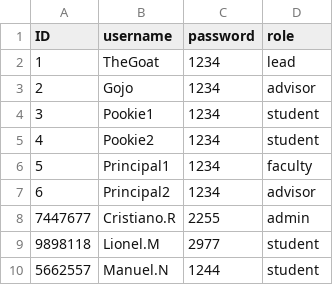
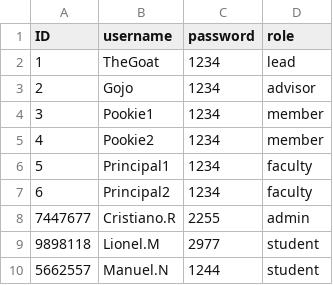
Before and after one commit to jee-gamer/final_project_t1, a CSV file: login.csv, drawn as a sheet; only a part is shown.

```diff
--- a/login.csv
+++ b/login.csv
@@ -3,6 +3,6 @@ ID,username,password,role
 2,Gojo,1234,advisor
-3,Pookie1,1234,student
-4,Pookie2,1234,student
+3,Pookie1,1234,member
+4,Pookie2,1234,member
 5,Principal1,1234,faculty
-6,Principal2,1234,advisor
+6,Principal2,1234,faculty
 7447677,Cristiano.R,2255,admin
```
Also changed, not shown: 4 other files.
